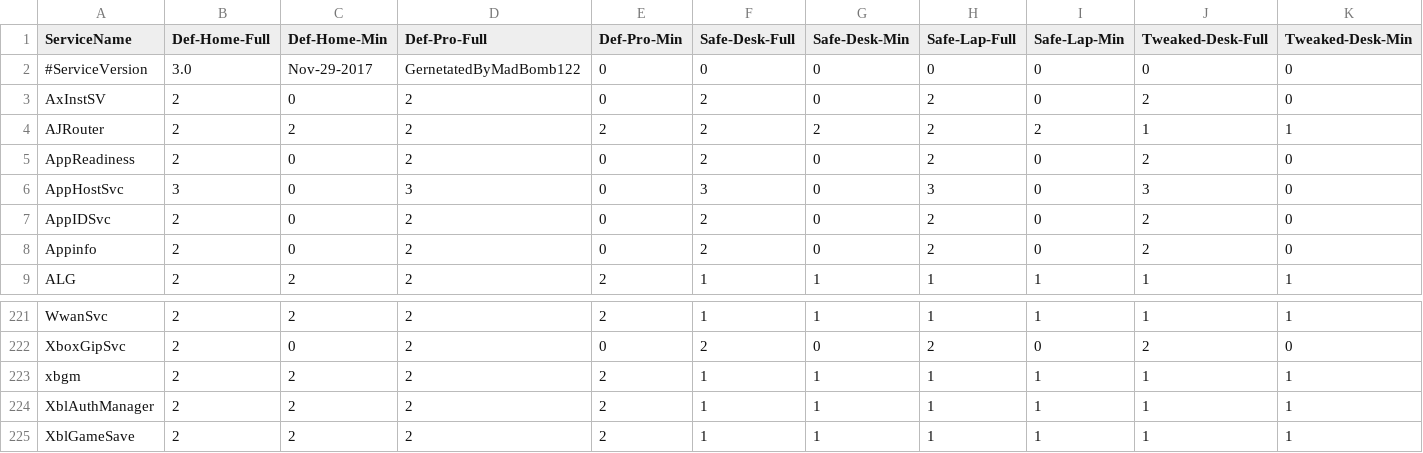
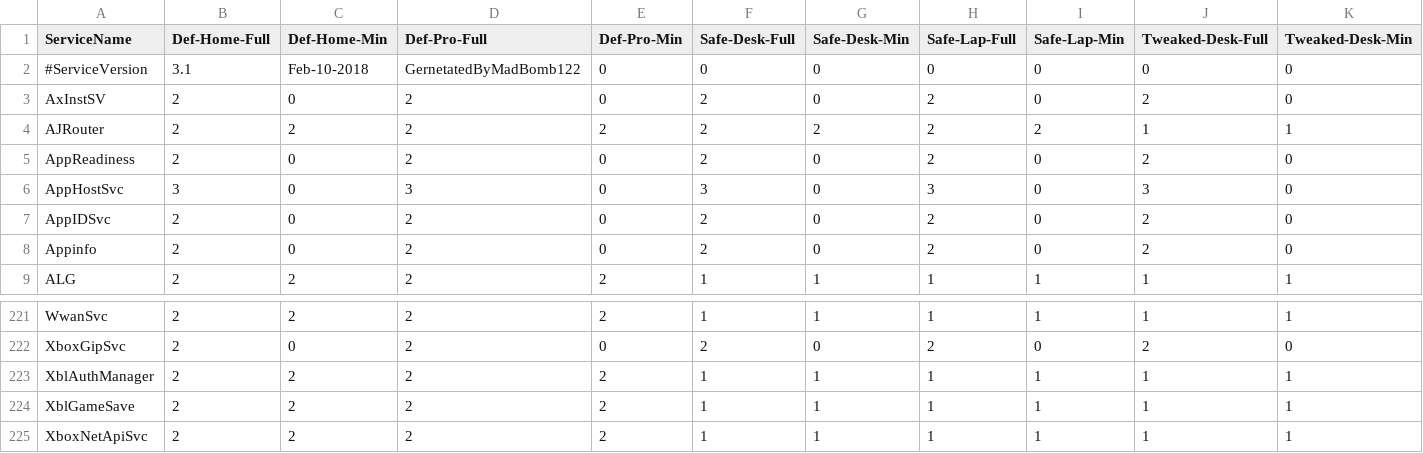
Before and after one commit to madbomb122/BlackViperScript, a CSV file: BlackViper.csv, drawn as a sheet; only a part is shown, gaps mark what is left out; the shorter side is filled out with more unchanged rows; rows hold the shown columns only; the diff names each change by its address in the sheet, - before the commit and + after, or states it on an @@ line.

Commit message:
Update BlackViper.csv

```diff
--- a/BlackViper.csv
+++ b/BlackViper.csv
-B2 (Def-Home-Full): 3.0
+B2 (Def-Home-Full): 3.1
-C2 (Def-Home-Min): Nov-29-2017
+C2 (Def-Home-Min): Feb-10-2018
-row 223: xbgm | 2 | 2 | 2 | 2 | 1 | 1 | 1 | 1 | 1 | 1
```
